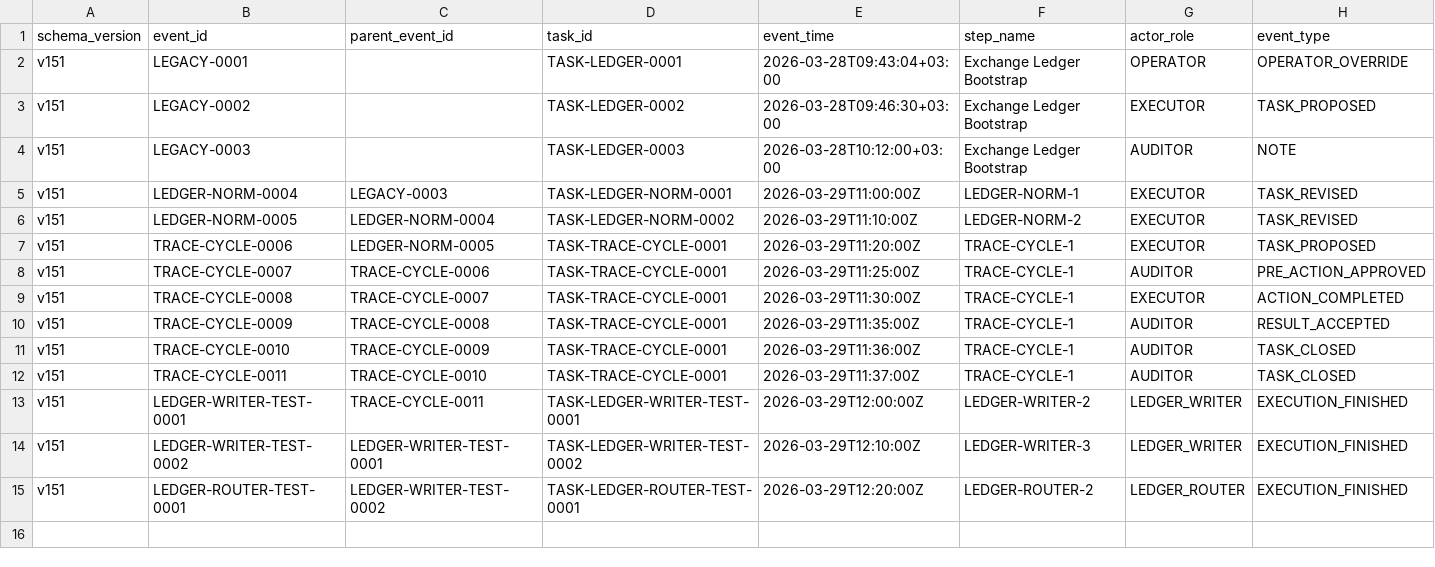
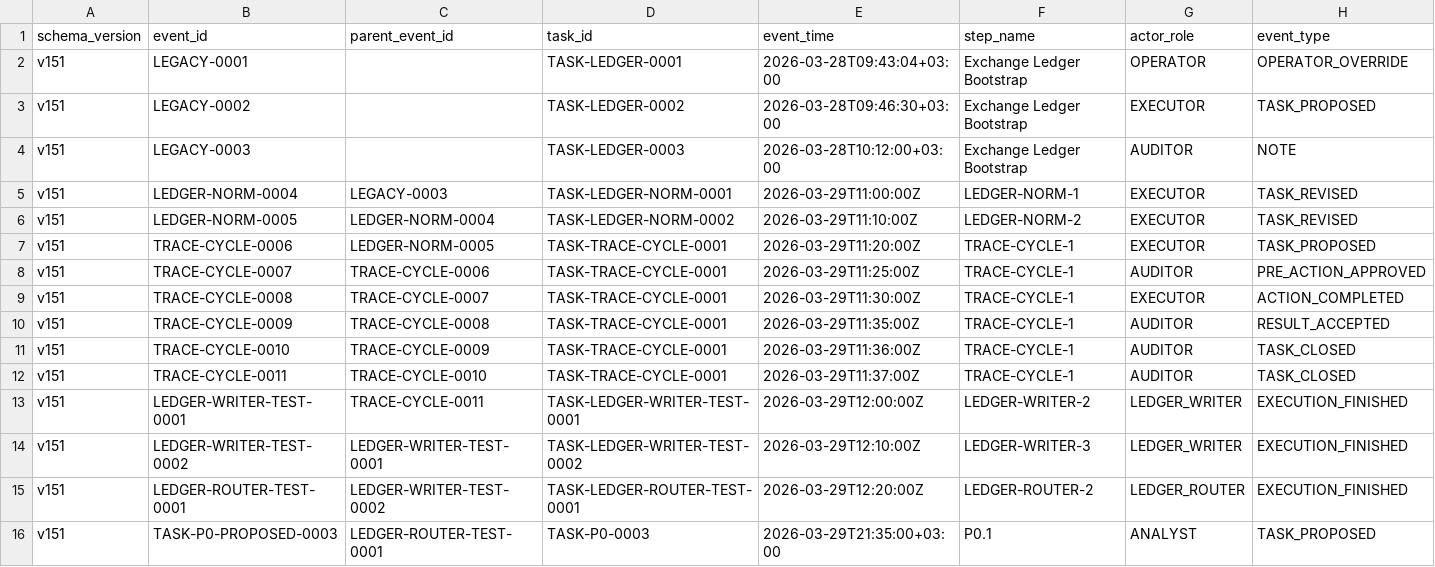
Before and after one commit to bereznyi-aleksandr/ai-devops-system, a CSV file: governance/exchange_ledger.csv, drawn as a sheet; only a part is shown; rows hold the shown columns only; the diff names each change by its address in the sheet, - before the commit and + after, or states it on an @@ line.

```diff
--- a/governance/exchange_ledger.csv
+++ b/governance/exchange_ledger.csv
+row 16: v151 | TASK-P0-PROPOSED-0003 | LEDGER-ROUTER-TEST-0001 | TASK-P0-0003 | 2026-03-29T21:35:00+03:00 | P0.1 | ANALYST | TASK_PROPOSED
```
